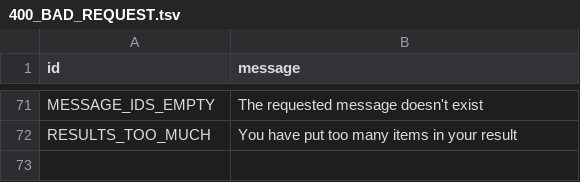
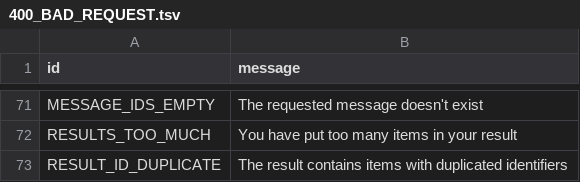
Before and after one commit to tothetop430/pyrogram, a TSV file: compiler/error/source/400_BAD_REQUEST.tsv, drawn as a sheet; only a part is shown, gaps mark what is left out.

Commit message:
Add RESULT_ID_DUPLICATE error

```diff
--- a/compiler/error/source/400_BAD_REQUEST.tsv
+++ b/compiler/error/source/400_BAD_REQUEST.tsv
@@ -72 +72,2 @@ MESSAGE_IDS_EMPTY	The requested message doesn't exist
 RESULTS_TOO_MUCH	You have put too many items in your result
+RESULT_ID_DUPLICATE	The result contains items with duplicated identifiers
```
